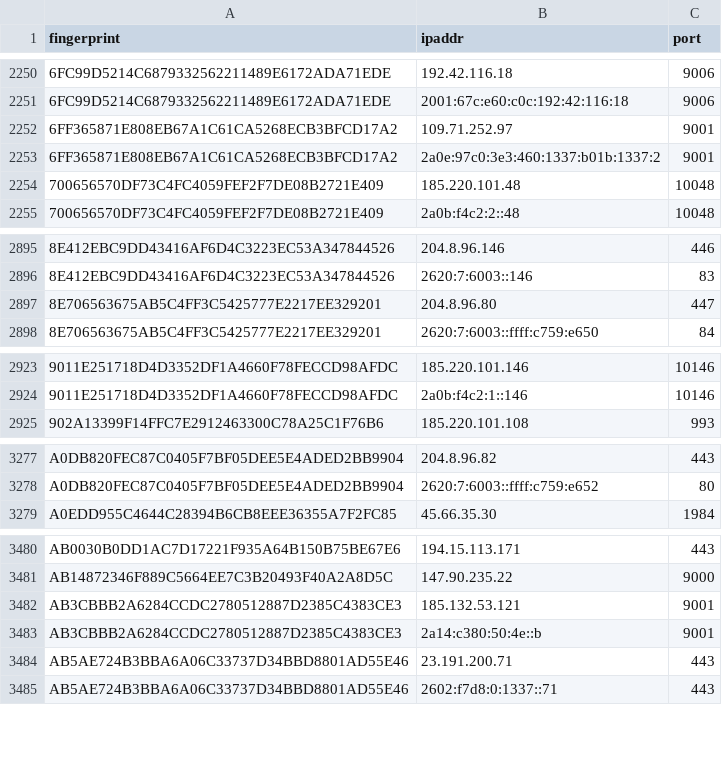
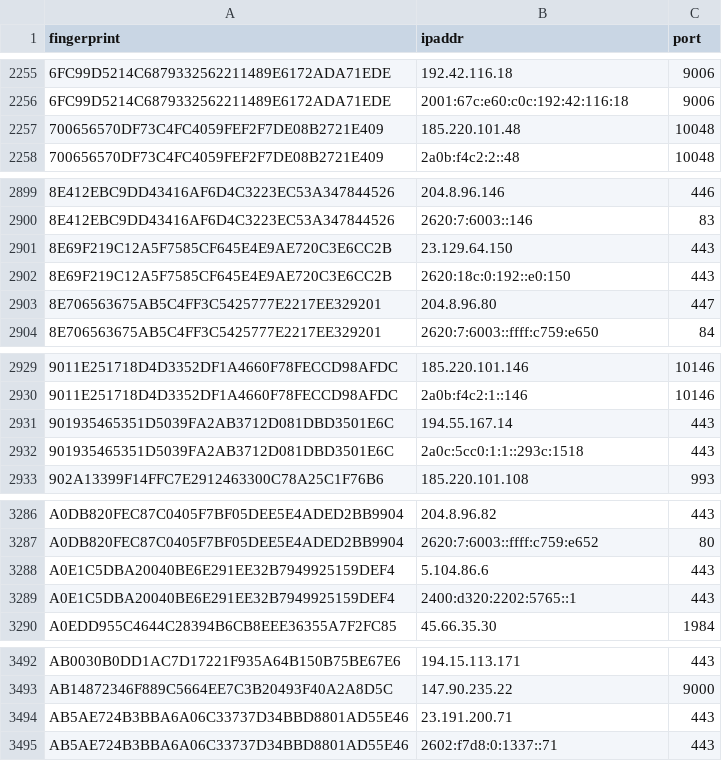
Before and after one commit to burachai-x/tornode-database, a CSV file: torlist-db/latest.exits.csv, drawn as a sheet; only a part is shown, gaps mark what is left out; removed rows and columns are numbered as before the commit, all else as after; the diff covers the shown part only; the diff names each change by its address in the sheet, - before the commit and + after, or states it on an @@ line.

```diff
--- a/torlist-db/latest.exits.csv
+++ b/torlist-db/latest.exits.csv
-row 2252: 6FF365871E808EB67A1C61CA5268ECB3BFCD17A2 | 109.71.252.97 | 9001
-row 2253: 6FF365871E808EB67A1C61CA5268ECB3BFCD17A2 | 2a0e:97c0:3e3:460:1337:b01b:1337:2 | 9001
+row 2901: 8E69F219C12A5F7585CF645E4E9AE720C3E6CC2B | 23.129.64.150 | 443
+row 2902: 8E69F219C12A5F7585CF645E4E9AE720C3E6CC2B | 2620:18c:0:192::e0:150 | 443
+row 2931: 901935465351D5039FA2AB3712D081DBD3501E6C | 194.55.167.14 | 443
+row 2932: 901935465351D5039FA2AB3712D081DBD3501E6C | 2a0c:5cc0:1:1::293c:1518 | 443
+row 3288: A0E1C5DBA20040BE6E291EE32B7949925159DEF4 | 5.104.86.6 | 443
+row 3289: A0E1C5DBA20040BE6E291EE32B7949925159DEF4 | 2400:d320:2202:5765::1 | 443
-row 3482: AB3CBBB2A6284CCDC2780512887D2385C4383CE3 | 185.132.53.121 | 9001
-row 3483: AB3CBBB2A6284CCDC2780512887D2385C4383CE3 | 2a14:c380:50:4e::b | 9001
```
Also changed, not shown: 22 added rows, 13 removed rows and 1 edited cell elsewhere in this file, torlist-db/latest.all.csv, torlist-db/latest.guards.csv.
